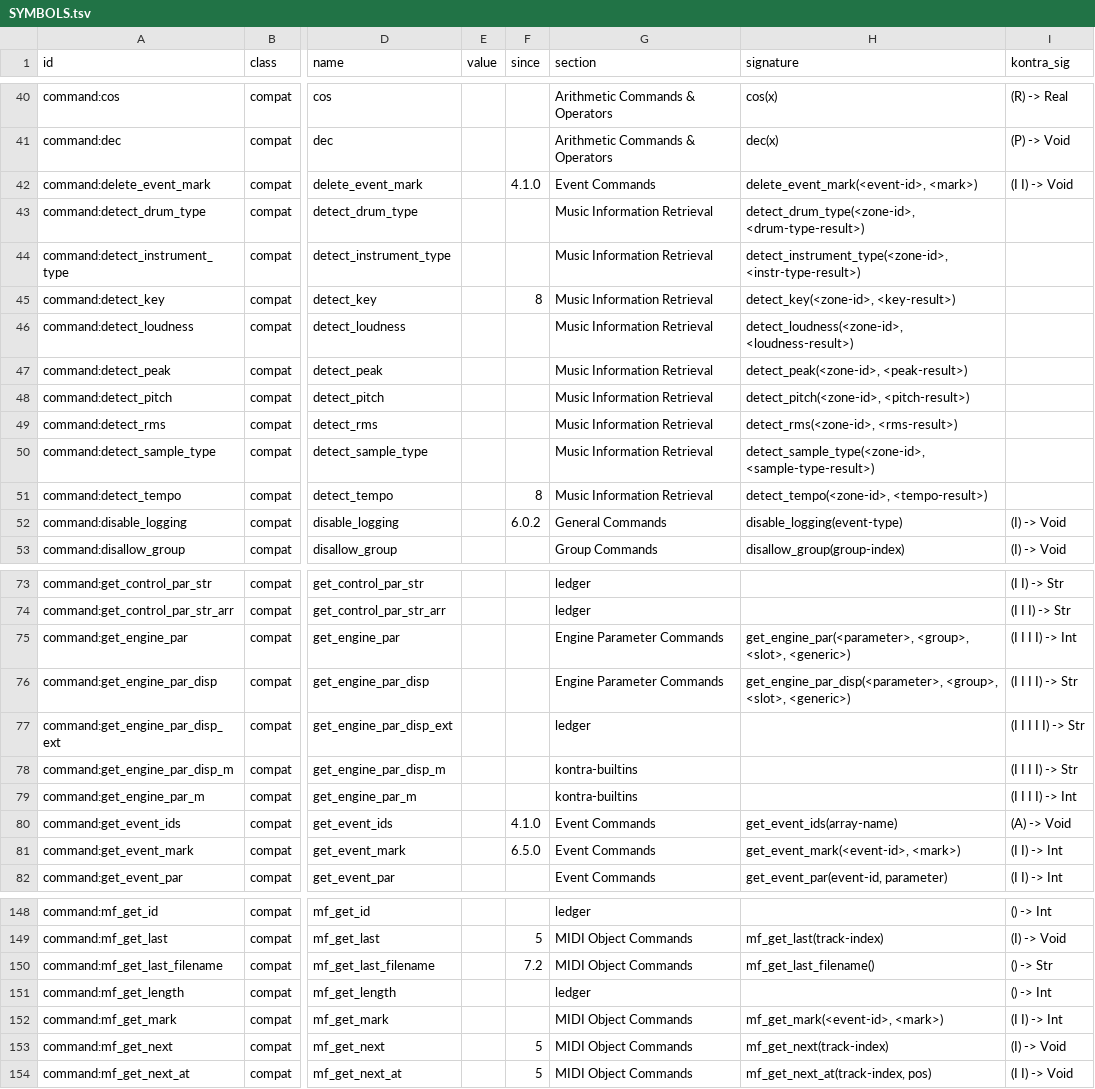
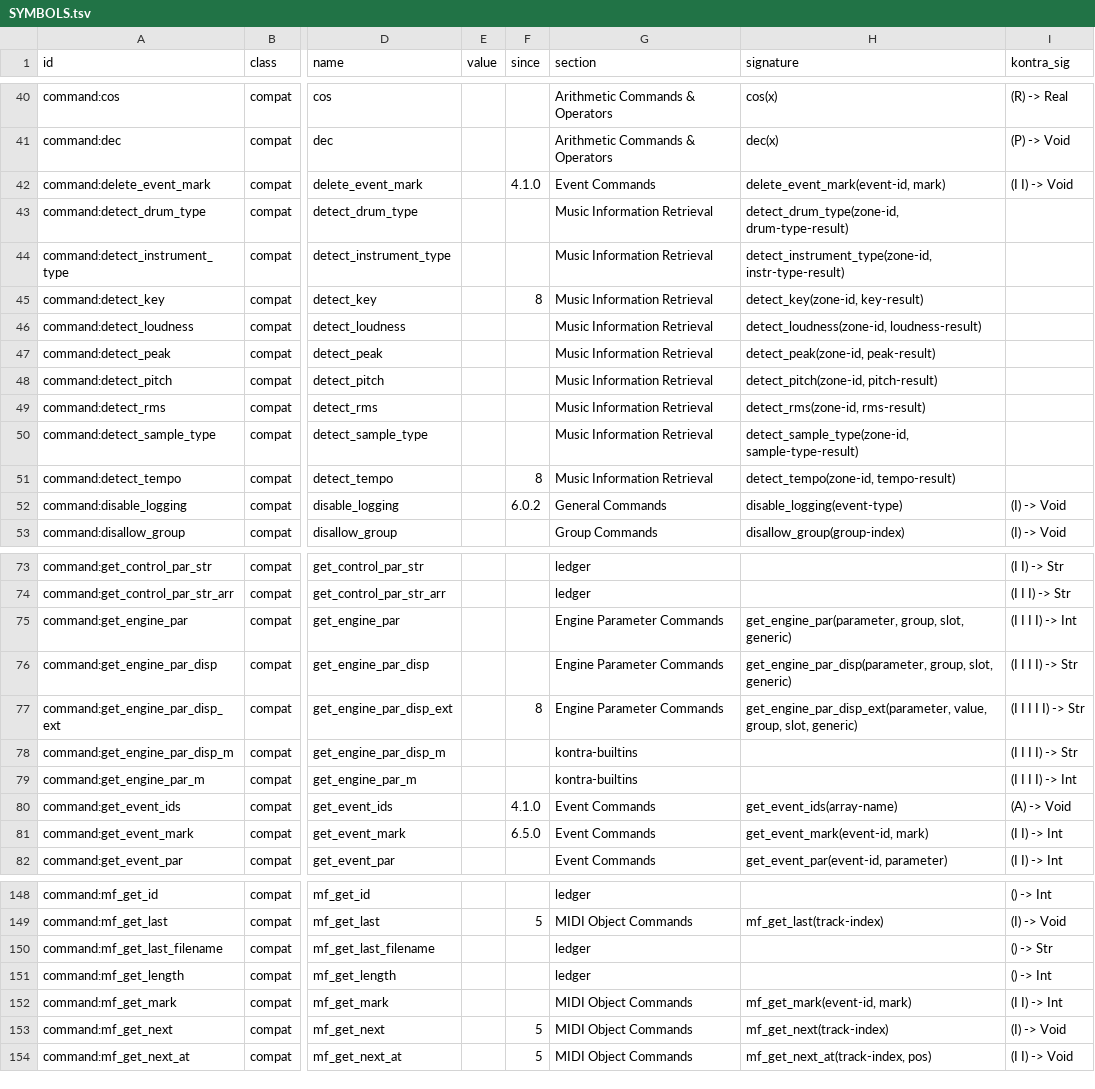
Before and after one commit to DerpcatMusic/KONTRA, a TSV file: docs/re/ksp/SYMBOLS.tsv, drawn as a sheet; only a part is shown, gaps mark what is left out; the diff covers the shown part only; the diff names each change by its address in the sheet, - before the commit and + after, or states it on an @@ line.

```diff
--- a/docs/re/ksp/SYMBOLS.tsv
+++ b/docs/re/ksp/SYMBOLS.tsv
-H42 (signature): delete_event_mark(<event-id>, <mark>)
+H42 (signature): delete_event_mark(event-id, mark)
-H43 (signature): detect_drum_type(<zone-id>, <drum-type-result>)
+H43 (signature): detect_drum_type(zone-id, drum-type-result)
-H44 (signature): detect_instrument_type(<zone-id>, <instr-type-result>)
+H44 (signature): detect_instrument_type(zone-id, instr-type-result)
-H45 (signature): detect_key(<zone-id>, <key-result>)
+H45 (signature): detect_key(zone-id, key-result)
-H46 (signature): detect_loudness(<zone-id>, <loudness-result>)
+H46 (signature): detect_loudness(zone-id, loudness-result)
-H47 (signature): detect_peak(<zone-id>, <peak-result>)
+H47 (signature): detect_peak(zone-id, peak-result)
-H48 (signature): detect_pitch(<zone-id>, <pitch-result>)
+H48 (signature): detect_pitch(zone-id, pitch-result)
-H49 (signature): detect_rms(<zone-id>, <rms-result>)
+H49 (signature): detect_rms(zone-id, rms-result)
-H50 (signature): detect_sample_type(<zone-id>, <sample-type-result>)
+H50 (signature): detect_sample_type(zone-id, sample-type-result)
-H51 (signature): detect_tempo(<zone-id>, <tempo-result>)
+H51 (signature): detect_tempo(zone-id, tempo-result)
-H75 (signature): get_engine_par(<parameter>, <group>, <slot>, <generic>)
+H75 (signature): get_engine_par(parameter, group, slot, generic)
-H76 (signature): get_engine_par_disp(<parameter>, <group>, <slot>, <generic>)
+H76 (signature): get_engine_par_disp(parameter, group, slot, generic)
-F77 (since): (empty)
+F77 (since): 8
-G77 (section): ledger
+G77 (section): Engine Parameter Commands
-H77 (signature): (empty)
+H77 (signature): get_engine_par_disp_ext(parameter, value, group, slot, generic)
-H81 (signature): get_event_mark(<event-id>, <mark>)
+H81 (signature): get_event_mark(event-id, mark)
-F150 (since): 7.2
+F150 (since): (empty)
-G150 (section): MIDI Object Commands
+G150 (section): ledger
-H150 (signature): mf_get_last_filename()
+H150 (signature): (empty)
-H152 (signature): mf_get_mark(<event-id>, <mark>)
+H152 (signature): mf_get_mark(event-id, mark)
```
Also changed, not shown: 32 edited cells elsewhere in this file, 2 other files.
